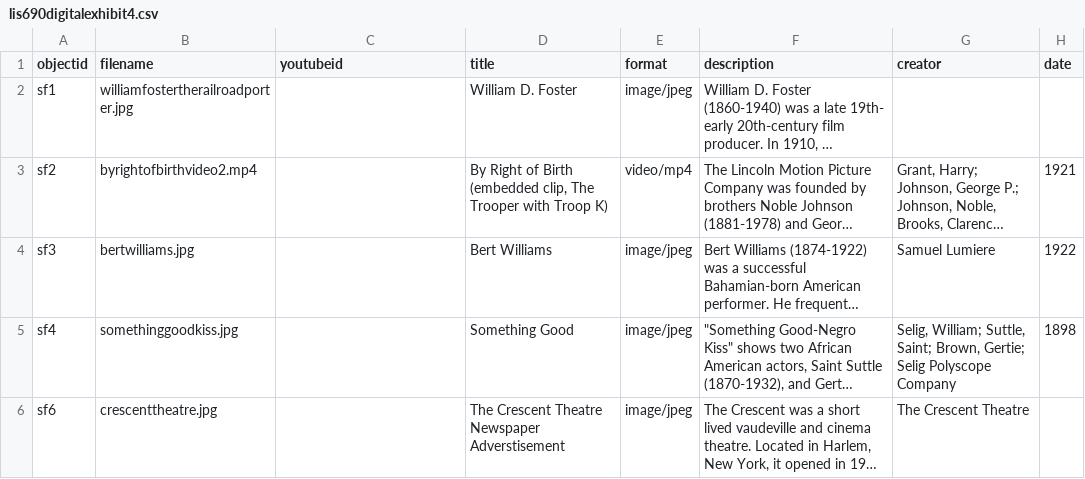
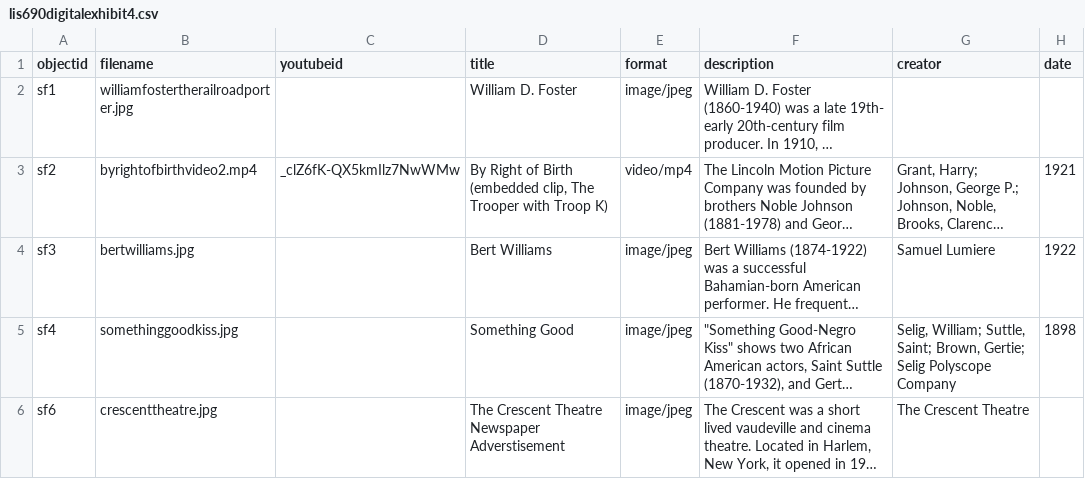
Before and after one commit to PhillipsA21/lis-690-de, a CSV file: _data/lis690digitalexhibit4.csv, drawn as a sheet; only a part is shown; long unchanged cells end in …; the diff names each change by its address in the sheet, - before the commit and + after, or states it on an @@ line.

Commit message:
Update lis690digitalexhibit4.csv

```diff
--- a/_data/lis690digitalexhibit4.csv
+++ b/_data/lis690digitalexhibit4.csv
-C3 (youtubeid): (empty)
+C3 (youtubeid): _clZ6fK-QX5kmIlz7NwWMw
```
